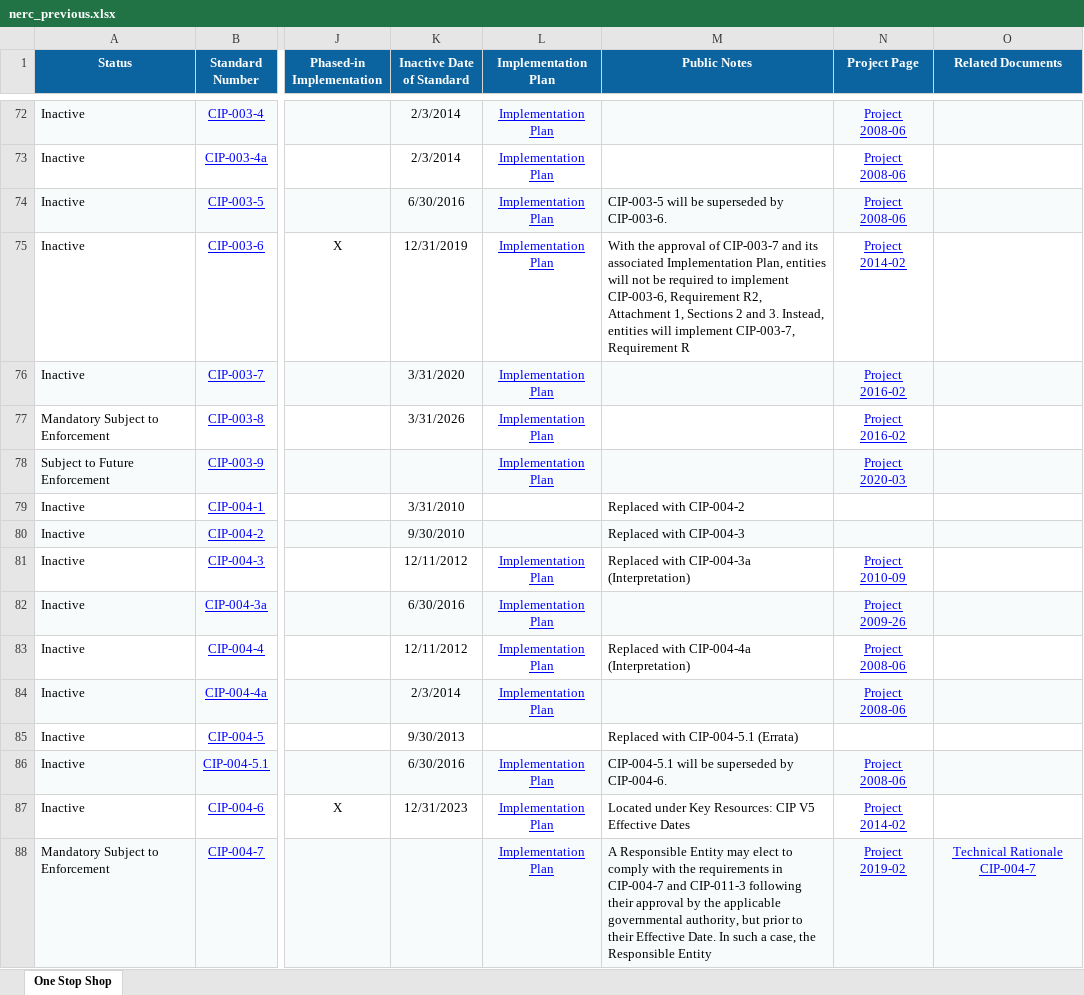
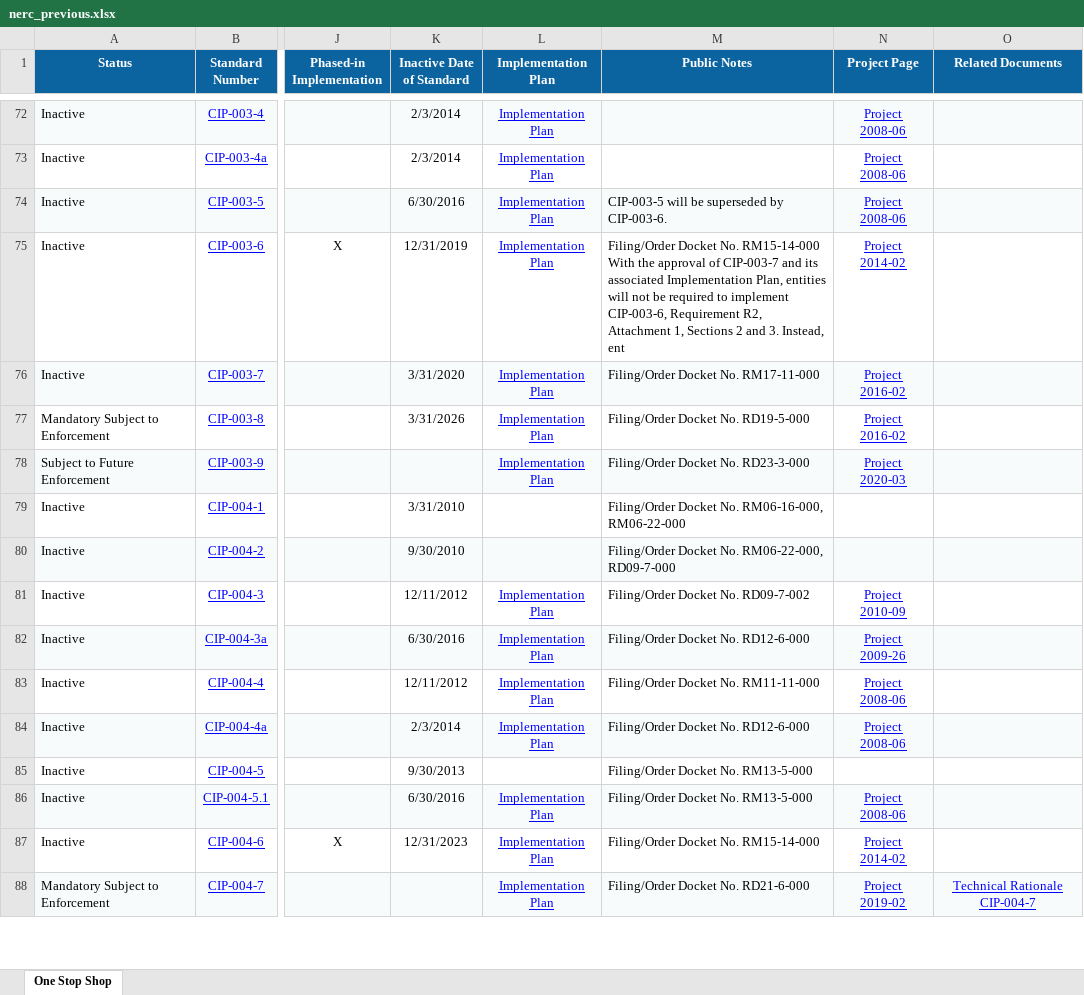
Before and after one commit to MCPBPUNERC/nerc-one-stop-monitor, an Excel workbook: data/nerc_previous.xlsx, sheet One Stop Shop, drawn as a sheet; only a part is shown, gaps mark what is left out; values as stored, in another font and other column widths than the file's, no borders; ↵ is a line break in a cell; the diff covers the shown part only; the diff names each change by its address in the sheet, - before the commit and + after, or states it on an @@ line.

```diff
--- a/data/nerc_previous.xlsx (sheet One Stop Shop)
+++ b/data/nerc_previous.xlsx (sheet One Stop Shop)
-M75 (Public Notes): With the approval of CIP-003-7 and its associated Implementation Plan, entities will not be required to implement CIP-003-6, Requirement R2, Attachment 1, Sections 2 and 3. Instead, entities will implement CIP-003-7, Requirement R
+M75 (Public Notes): Filing/Order Docket No. RM15-14-000 ↵ With the approval of CIP-003-7 and its associated Implementation Plan, entities will not be required to implement CIP-003-6, Requirement R2, Attachment 1, Sections 2 and 3. Instead, ent
-M76 (Public Notes): (empty)
+M76 (Public Notes): Filing/Order Docket No. RM17-11-000
-M77 (Public Notes): (empty)
+M77 (Public Notes): Filing/Order Docket No. RD19-5-000
-M78 (Public Notes): (empty)
+M78 (Public Notes): Filing/Order Docket No. RD23-3-000
-M79 (Public Notes): Replaced with CIP-004-2
+M79 (Public Notes): Filing/Order Docket No. RM06-16-000, RM06-22-000
-M80 (Public Notes): Replaced with CIP-004-3
+M80 (Public Notes): Filing/Order Docket No. RM06-22-000, RD09-7-000
-M81 (Public Notes): Replaced with CIP-004-3a (Interpretation)
+M81 (Public Notes): Filing/Order Docket No. RD09-7-002
-M82 (Public Notes): (empty)
+M82 (Public Notes): Filing/Order Docket No. RD12-6-000
-M83 (Public Notes): Replaced with CIP-004-4a (Interpretation)
+M83 (Public Notes): Filing/Order Docket No. RM11-11-000
-M84 (Public Notes): (empty)
+M84 (Public Notes): Filing/Order Docket No. RD12-6-000
-M85 (Public Notes): Replaced with CIP-004-5.1 (Errata)
+M85 (Public Notes): Filing/Order Docket No. RM13-5-000
-M86 (Public Notes): CIP-004-5.1 will be superseded by CIP-004-6.
+M86 (Public Notes): Filing/Order Docket No. RM13-5-000
-M87 (Public Notes): Located under Key Resources: CIP V5 Effective Dates
+M87 (Public Notes): Filing/Order Docket No. RM15-14-000
-M88 (Public Notes): A Responsible Entity may elect to comply with the requirements in CIP-004-7 and CIP-011-3 following their approval by the applicable governmental authority, but prior to their Effective Date. In such a case, the Responsible Entity
+M88 (Public Notes): Filing/Order Docket No. RD21-6-000
```
Also changed, not shown: 131 edited cells and cell formats elsewhere in this sheet, 1 other file.
